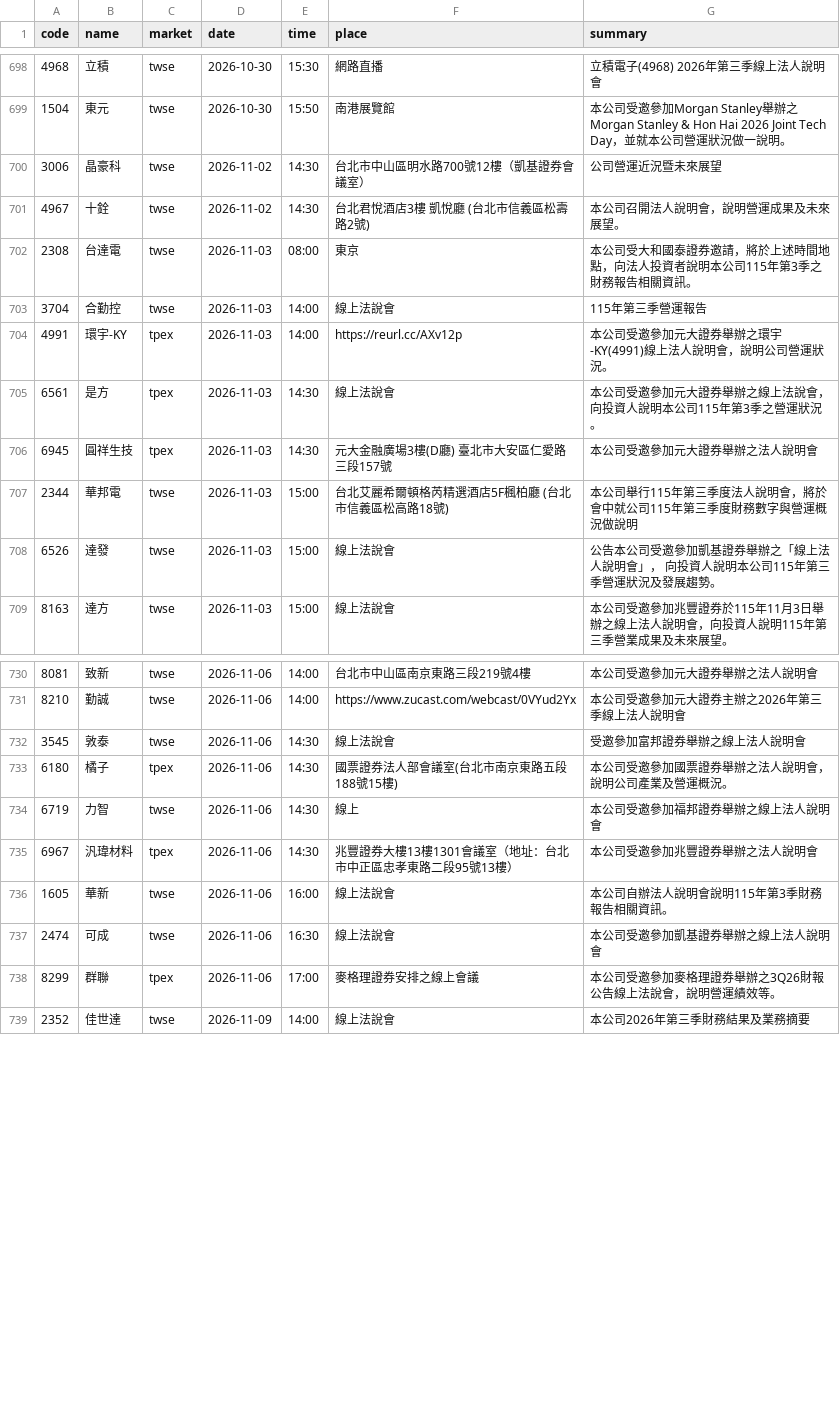
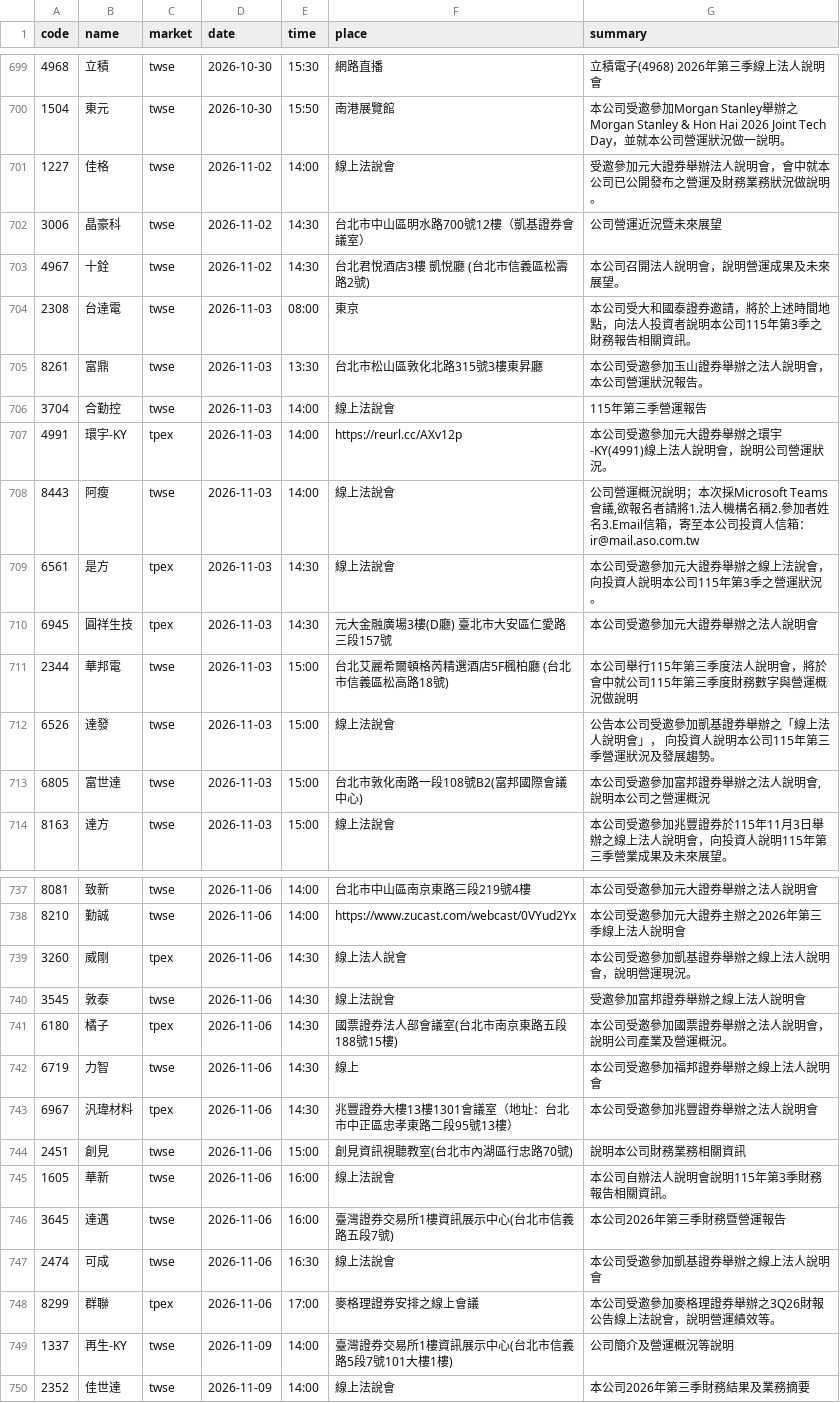
Before and after one commit to ChrisHo0317/Local_Dashboard, a CSV file: data/earnings_calls.csv, drawn as a sheet; only a part is shown, gaps mark what is left out; the diff covers the shown part only; the diff names each change by its address in the sheet, - before the commit and + after, or states it on an @@ line.

```diff
--- a/data/earnings_calls.csv
+++ b/data/earnings_calls.csv
+row 701: 1227 | 佳格 | twse | 2026-11-02 | 14:00 | 線上法說會 | 受邀參加元大證券舉辦法人說明會，會中就本公司已公開發布之營運及財務業務狀況做說明。
+row 705: 8261 | 富鼎 | twse | 2026-11-03 | 13:30 | 台北市松山區敦化北路315號3樓東昇廳 | 本公司受邀參加玉山證券舉辦之法人說明會，本公司營運狀況報告。
+row 708: 8443 | 阿瘦 | twse | 2026-11-03 | 14:00 | 線上法說會 | 公司營運概況說明；本次採Microsoft Teams會議,欲報名者請將1.法人機構名稱2.參加者姓名3.Email信箱，寄至本公司投資人信箱：ir@mail.aso.com.tw
+row 713: 6805 | 富世達 | twse | 2026-11-03 | 15:00 | 台北市敦化南路一段108號B2(富邦國際會議中心) | 本公司受邀參加富邦證券舉辦之法人說明會,說明本公司之營運概況
+row 739: 3260 | 威剛 | tpex | 2026-11-06 | 14:30 | 線上法人說會 | 本公司受邀參加凱基證券舉辦之線上法人說明會，說明營運現況。
+row 744: 2451 | 創見 | twse | 2026-11-06 | 15:00 | 創見資訊視聽教室(台北市內湖區行忠路70號) | 說明本公司財務業務相關資訊
+row 746: 3645 | 達邁 | twse | 2026-11-06 | 16:00 | 臺灣證券交易所1樓資訊展示中心(台北市信義路五段7號) | 本公司2026年第三季財務暨營運報告
+row 749: 1337 | 再生-KY | twse | 2026-11-09 | 14:00 | 臺灣證券交易所1樓資訊展示中心(台北市信義路5段7號101大樓1樓) | 公司簡介及營運概況等說明
```
Also changed, not shown: 8 added rows elsewhere in this file, data/chips/options.csv, data/market/flags.csv, 18 other files.
